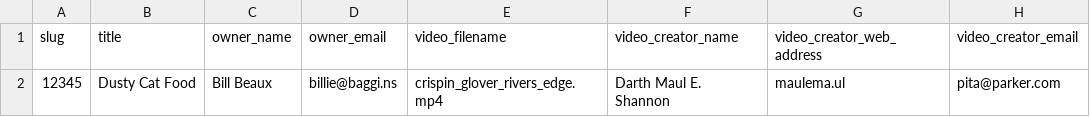
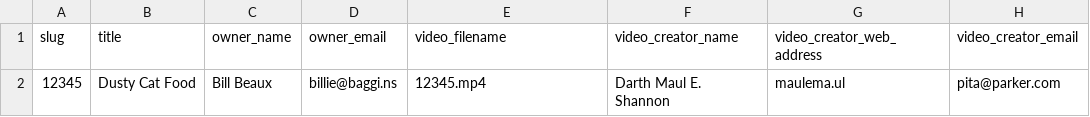
Before and after one commit to calebgregory/crappy_magic, a CSV file: sample/items.csv, drawn as a sheet; only a part is shown; the diff names each change by its address in the sheet, - before the commit and + after, or states it on an @@ line.

```diff
--- a/sample/items.csv
+++ b/sample/items.csv
-E2 (video_filename): crispin_glover_rivers_edge.mp4
+E2 (video_filename): 12345.mp4
```
Also changed, not shown: 7 other files.
